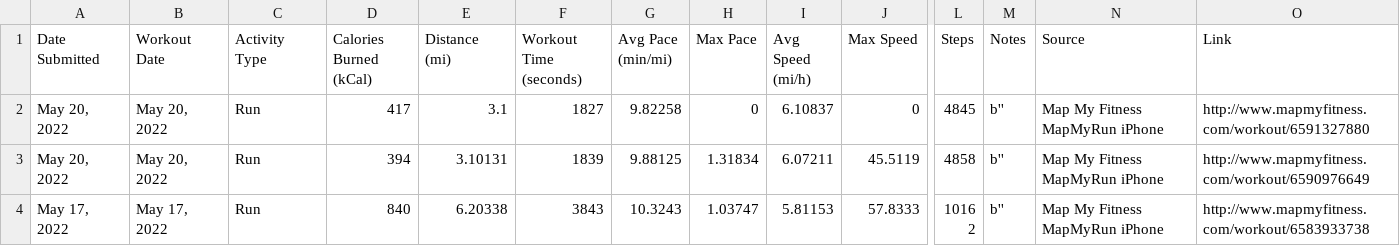
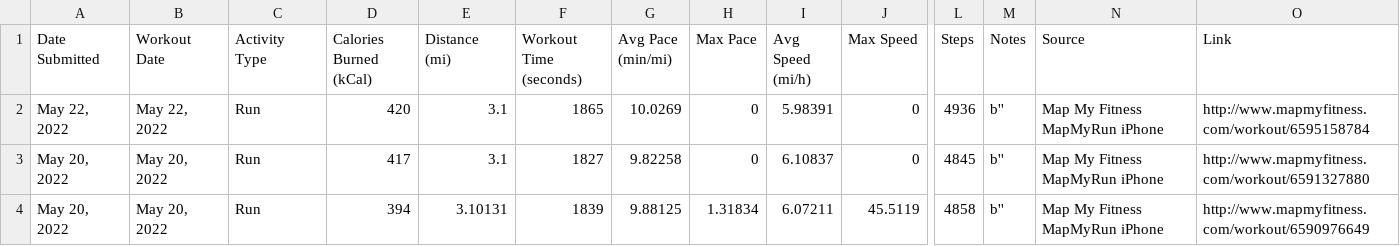
Before and after one commit to Cbhami/Coraline, a CSV file: Resources/csv data/user94403143_workout_history.csv, drawn as a sheet; only a part is shown, gaps mark what is left out; the shorter side is filled out with more unchanged rows; rows hold the shown columns only; the diff names each change by its address in the sheet, - before the commit and + after, or states it on an @@ line.

Commit message:
Update user94403143_workout_history.csv

```diff
--- a/Resources/csv data/user94403143_workout_history.csv
+++ b/Resources/csv data/user94403143_workout_history.csv
+row 2: May 22, 2022 | May 22, 2022 | Run | 420 | 3.1 | 1865 | 10.0269 | 0 | 5.98391 | 0 | 4936 | b'' | Map My Fitness MapMyRun iPhone | http://www.mapmyfitness.com/workout/6595158784
```
